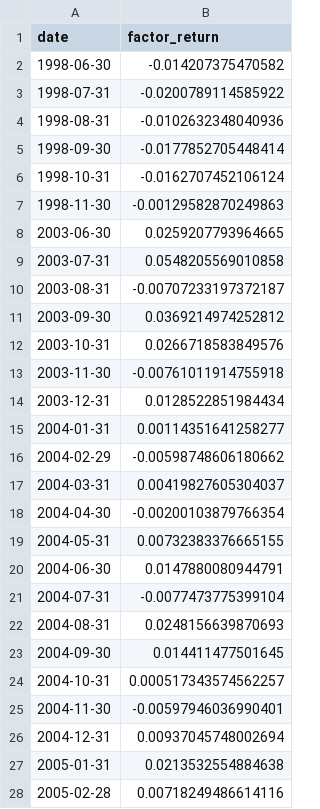
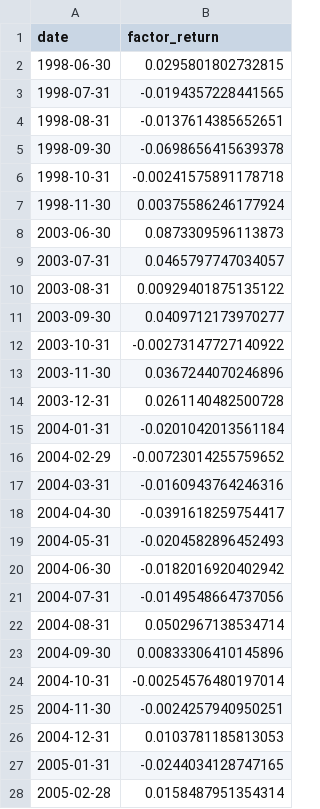
Before and after one commit to michbru/PTrees, a CSV file: results/models/scenario_b_1_factor.csv, drawn as a sheet; only a part is shown; the diff covers the shown part only.

```diff
--- a/results/models/scenario_b_1_factor.csv
+++ b/results/models/scenario_b_1_factor.csv
@@ -1,28 +1,28 @@
 date,factor_return
-1998-06-30,-0.014207375470582
-1998-07-31,-0.0200789114585922
-1998-08-31,-0.0102632348040936
-1998-09-30,-0.0177852705448414
-1998-10-31,-0.0162707452106124
-1998-11-30,-0.00129582870249863
-2003-06-30,0.0259207793964665
-2003-07-31,0.0548205569010858
-2003-08-31,-0.00707233197372187
-2003-09-30,0.0369214974252812
-2003-10-31,0.0266718583849576
-2003-11-30,-0.00761011914755918
-2003-12-31,0.0128522851984434
-2004-01-31,0.00114351641258277
-2004-02-29,-0.00598748606180662
-2004-03-31,0.00419827605304037
-2004-04-30,-0.00200103879766354
-2004-05-31,0.00732383376665155
-2004-06-30,0.0147880080944791
-2004-07-31,-0.0077473775399104
-2004-08-31,0.0248156639870693
-2004-09-30,0.014411477501645
-2004-10-31,0.000517343574562257
-2004-11-30,-0.00597946036990401
-2004-12-31,0.00937045748002694
-2005-01-31,0.0213532554884638
-2005-02-28,0.00718249486614116
+1998-06-30,0.0295801802732815
+1998-07-31,-0.0194357228441565
+1998-08-31,-0.0137614385652651
+1998-09-30,-0.0698656415639378
+1998-10-31,-0.00241575891178718
+1998-11-30,0.00375586246177924
+2003-06-30,0.0873309596113873
+2003-07-31,0.0465797747034057
+2003-08-31,0.00929401875135122
+2003-09-30,0.0409712173970277
+2003-10-31,-0.00273147727140922
+2003-11-30,0.0367244070246896
+2003-12-31,0.0261140482500728
+2004-01-31,-0.0201042013561184
+2004-02-29,-0.00723014255759652
+2004-03-31,-0.0160943764246316
+2004-04-30,-0.0391618259754417
+2004-05-31,-0.0204582896452493
+2004-06-30,-0.0182016920402942
+2004-07-31,-0.0149548664737056
+2004-08-31,0.0502967138534714
+2004-09-30,0.00833306410145896
+2004-10-31,-0.00254576480197014
+2004-11-30,-0.0024257940950251
+2004-12-31,0.0103781185813053
+2005-01-31,-0.0244034128747165
+2005-02-28,0.0158487951354314
```
Also changed, not shown: 112 edited cells elsewhere in this file, results/evaluation/performance_metrics.csv, results/models/scenario_a_1_factor.csv, 31 other files.
